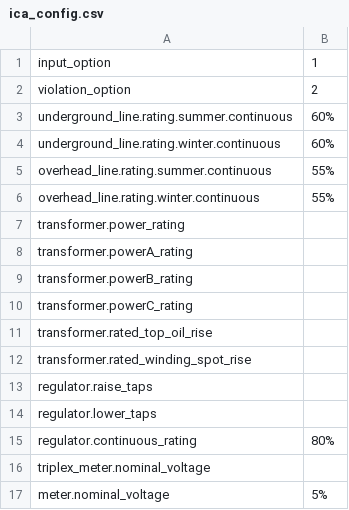
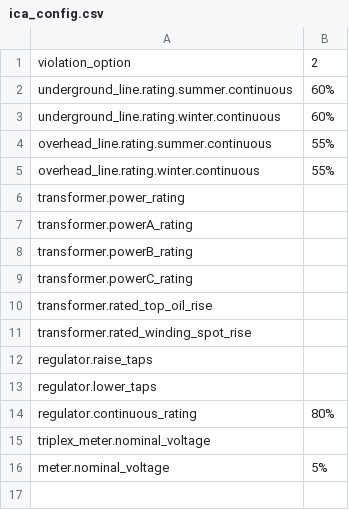
Before and after one commit to openfido/ica-analysis, a CSV file: autotest/input_1/ica_config.csv, drawn as a sheet.

```diff
--- a/autotest/input_1/ica_config.csv
+++ b/autotest/input_1/ica_config.csv
@@ -1,2 +1 @@
-input_option,1
 violation_option,2
```
Also changed, not shown: 5 other files.
